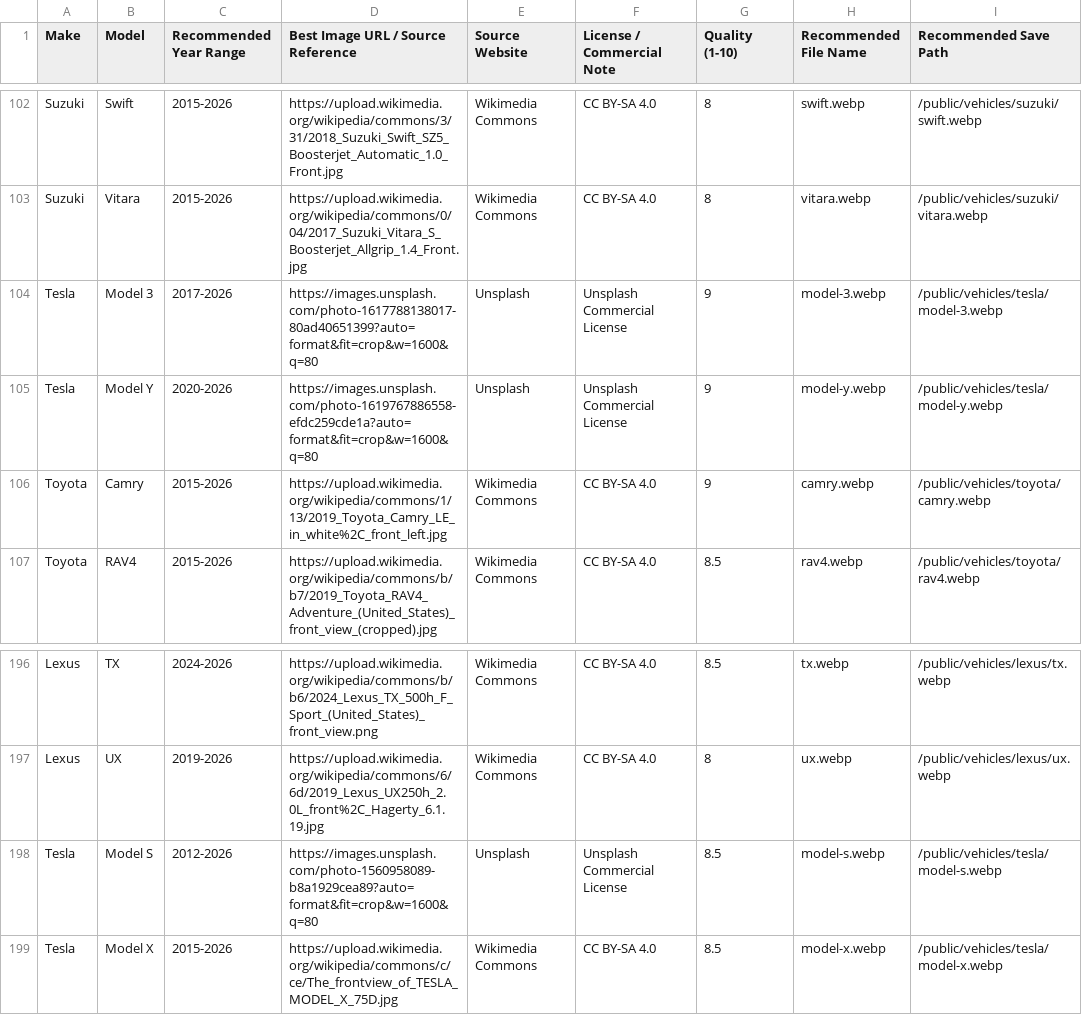
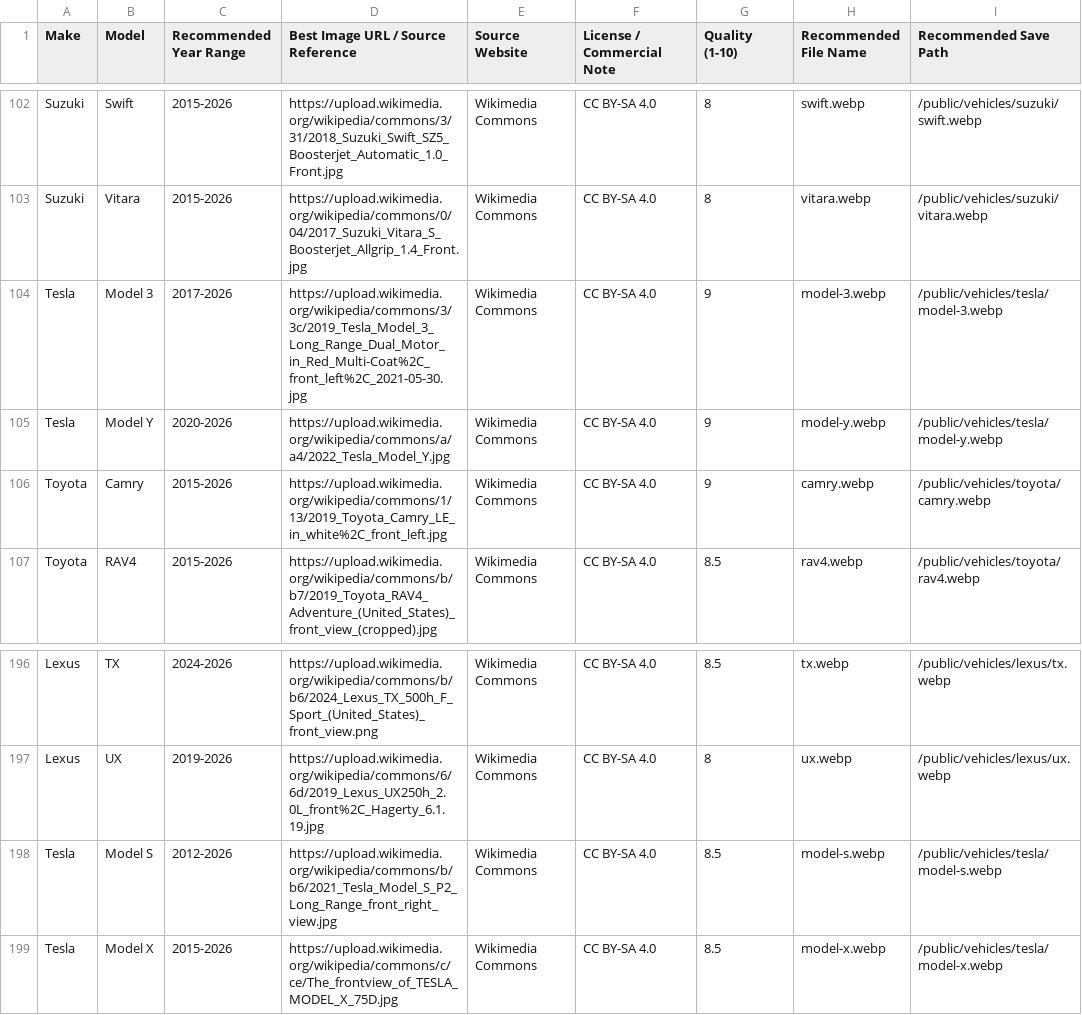
Before and after one commit to DSeeHappy/rkcautomotive, a CSV file: data/vehicle-images.csv, drawn as a sheet; only a part is shown, gaps mark what is left out; the diff names each change by its address in the sheet, - before the commit and + after, or states it on an @@ line.

```diff
--- a/data/vehicle-images.csv
+++ b/data/vehicle-images.csv
-D104: https://images.unsplash.com/photo-1617788138017-80ad40651399?auto=format&fit=crop&w=1600&q=80
+D104: https://upload.wikimedia.org/wikipedia/commons/3/3c/2019_Tesla_Model_3_Long_Range_Dual_Motor_in_Red_Multi-Coat%2C_front_left%2C_2021-05-30.jpg
-E104:E105 (Source Website): Unsplash
+E104:E105 (Source Website): Wikimedia Commons
-F104:F105 (License / Commercial Note): Unsplash Commercial License
+F104:F105 (License / Commercial Note): CC BY-SA 4.0
-D105: https://images.unsplash.com/photo-1619767886558-efdc259cde1a?auto=format&fit=crop&w=1600&q=80
+D105: https://upload.wikimedia.org/wikipedia/commons/a/a4/2022_Tesla_Model_Y.jpg
-D198: https://images.unsplash.com/photo-1560958089-b8a1929cea89?auto=format&fit=crop&w=1600&q=80
+D198: https://upload.wikimedia.org/wikipedia/commons/b/b6/2021_Tesla_Model_S_P2_Long_Range_front_right_view.jpg
-E198 (Source Website): Unsplash
+E198 (Source Website): Wikimedia Commons
-F198 (License / Commercial Note): Unsplash Commercial License
+F198 (License / Commercial Note): CC BY-SA 4.0
```
Also changed, not shown: 23 other files.
